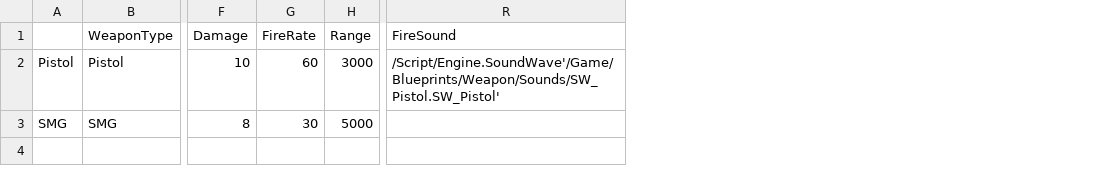
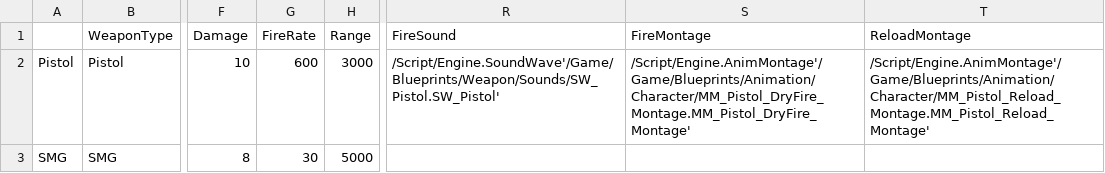
Before and after one commit to BaekSeungSu/Protocol9, a CSV file: Data/WeaponDataTable.csv, drawn as a sheet; only a part is shown, gaps mark what is left out; the diff names each change by its address in the sheet, - before the commit and + after, or states it on an @@ line.

Commit message:
WeaponData 구조체 및 WeaponDataTable 업데이트: FireMontage, ReloadMontage 변수 추가 및 관련 로직 수정

```diff
--- a/Data/WeaponDataTable.csv
+++ b/Data/WeaponDataTable.csv
+column S (FireMontage), row 2: /Script/Engine.AnimMontage'/Game/Blueprints/Animation/Character/MM_Pistol_DryFire_Montage.MM_Pistol_DryFire_Montage'
+column T (ReloadMontage), row 2: /Script/Engine.AnimMontage'/Game/Blueprints/Animation/Character/MM_Pistol_Reload_Montage.MM_Pistol_Reload_Montage'
-G2 (FireRate): 60
+G2 (FireRate): 600
```
Also changed, not shown: 1 other file.
